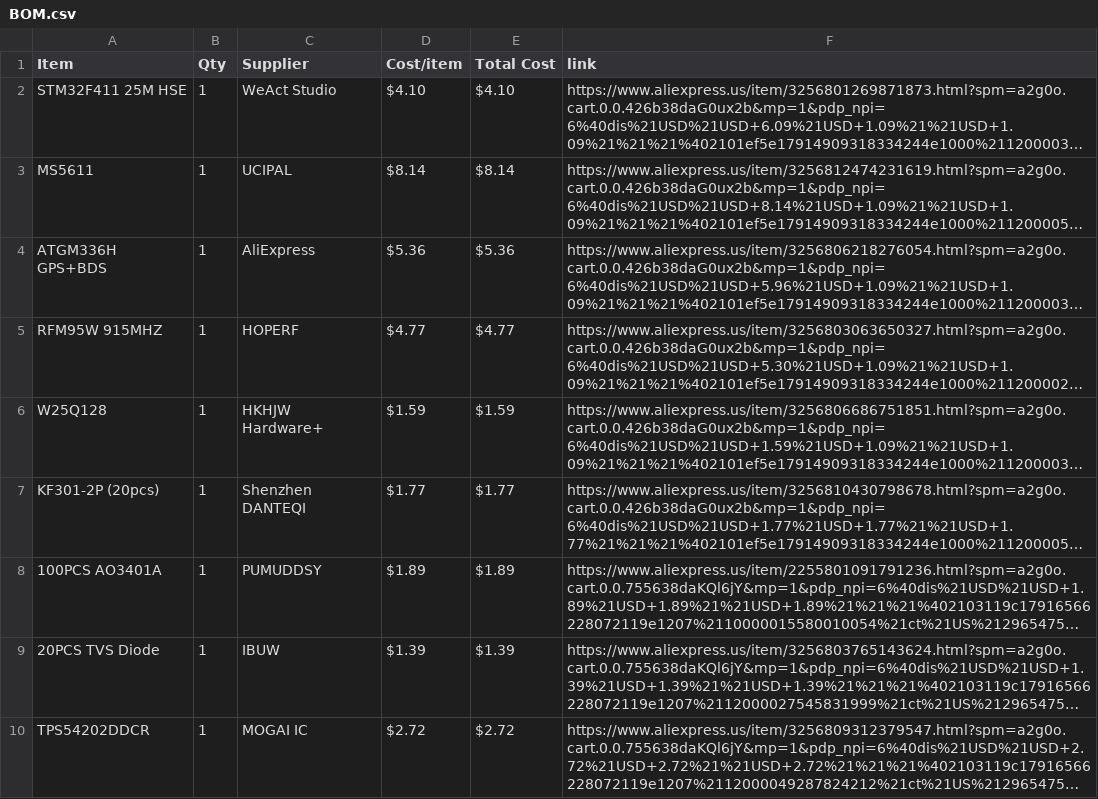
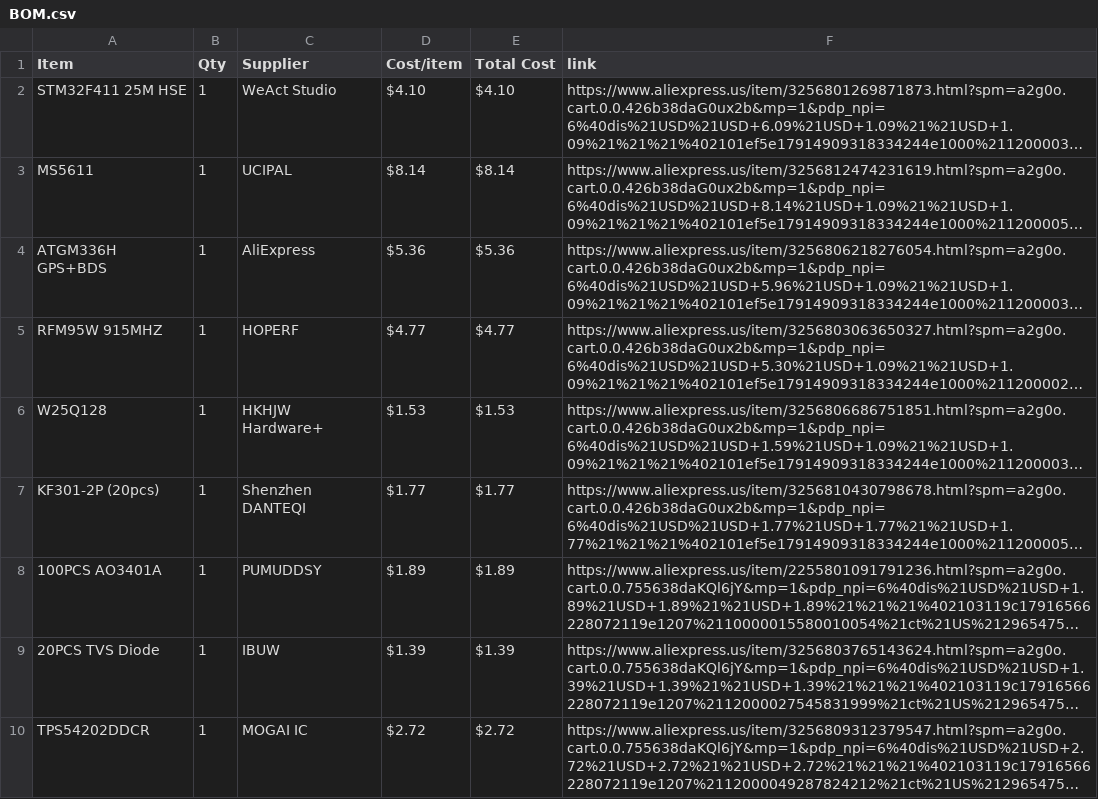
Before and after one commit to msualt/hackclub, a CSV file: BOM.csv, drawn as a sheet; only a part is shown; long unchanged cells end in …; the diff names each change by its address in the sheet, - before the commit and + after, or states it on an @@ line.

Commit message:
Sync PCBs from Half Life

```diff
--- a/BOM.csv
+++ b/BOM.csv
-D6 (Cost/item): $1.59
+D6 (Cost/item): $1.53
-E6 (Total Cost): $1.59
+E6 (Total Cost): $1.53
```
